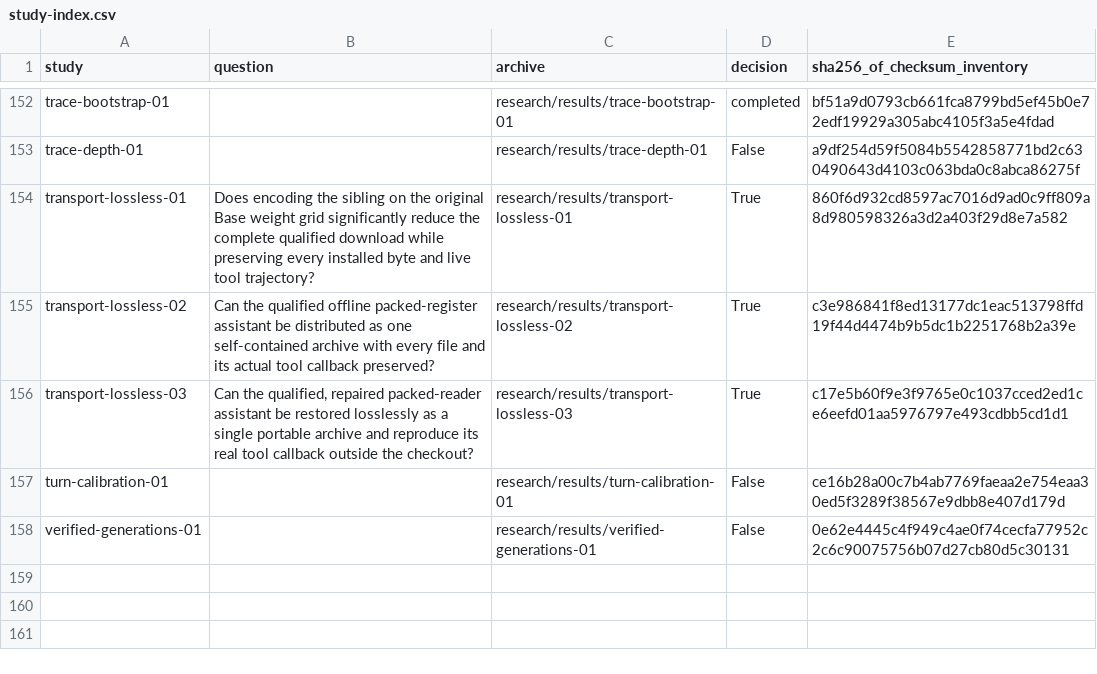
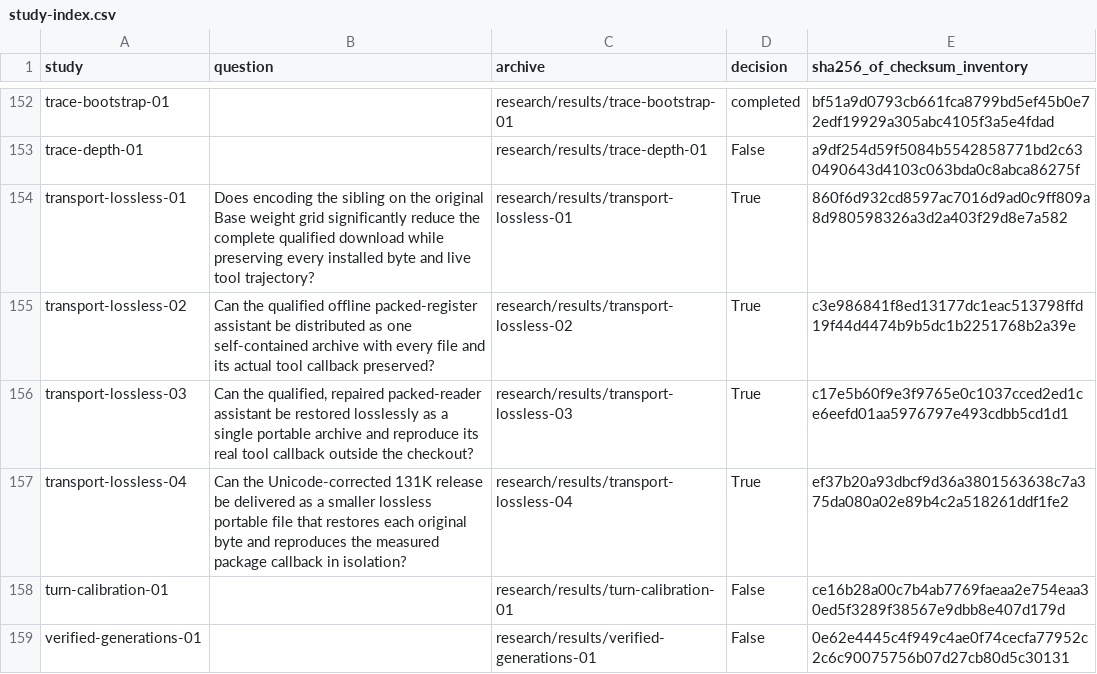
Before and after one commit to lukifer23/LoopQwen-MLX, a CSV file: paper/study-index.csv, drawn as a sheet; only a part is shown, gaps mark what is left out; the diff names each change by its address in the sheet, - before the commit and + after, or states it on an @@ line.

Commit message:
Publish the verified portable release 05 and exact reconstruction receipt

```diff
--- a/paper/study-index.csv
+++ b/paper/study-index.csv
+row 157: transport-lossless-04 | Can the Unicode-corrected 131K release be delivered as a smaller lossless portable file that restores each original byte and reproduces the measured package callback in isolation? | research/results/transport-lossless-04 | True | ef37b20a93dbcf9d36a3801563638c7a375da080a02e89b4c2a518261ddf1fe2
```
Also changed, not shown: paper/registry-index.csv, paper/release-transport.csv, 6 other files.
